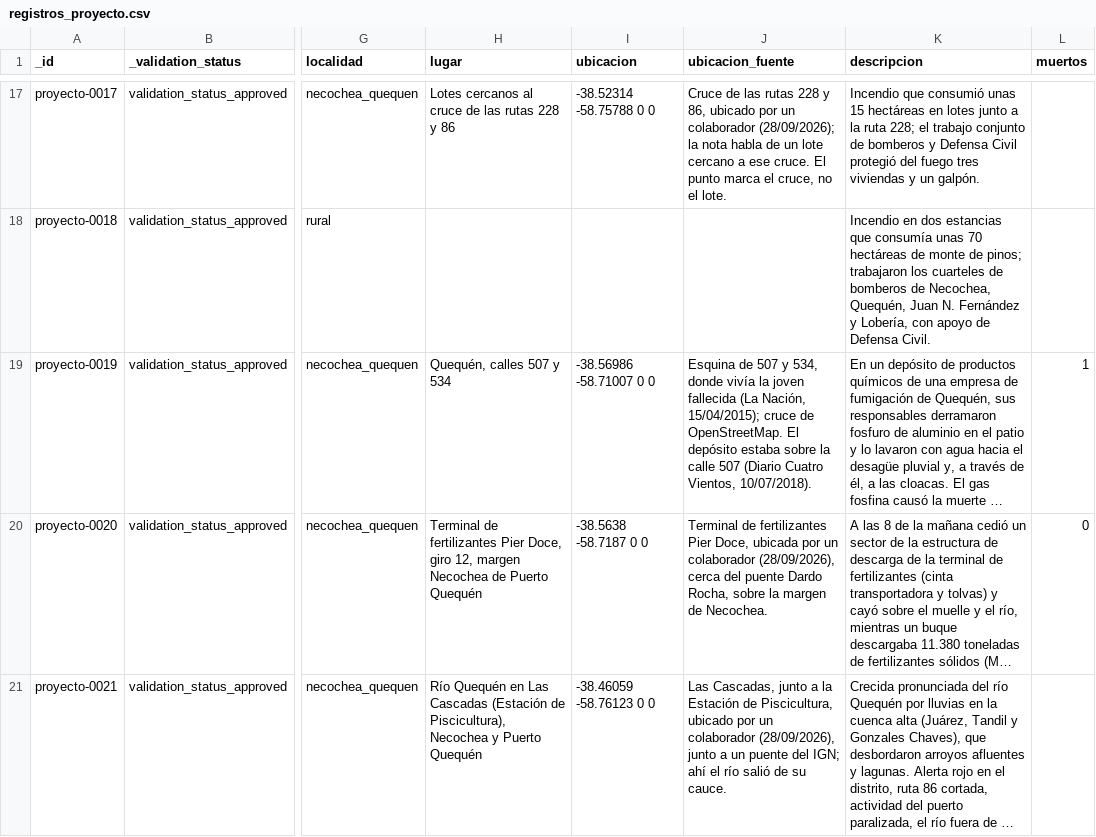
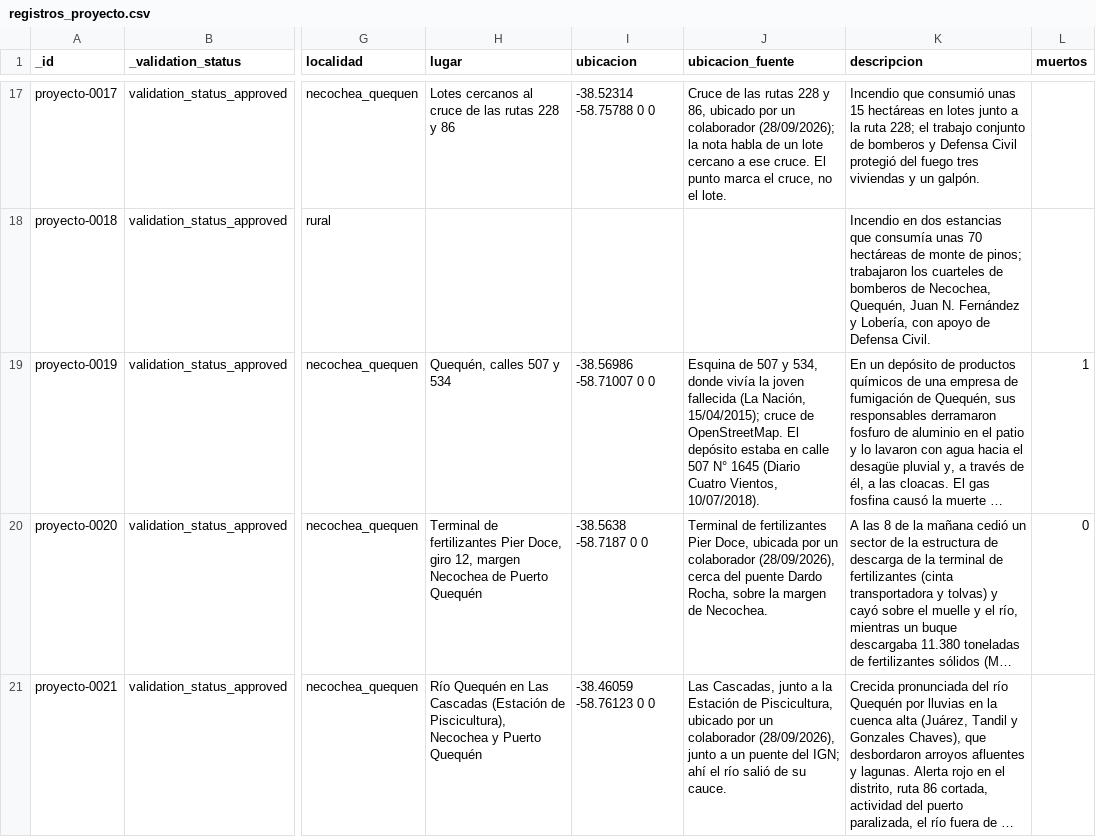
Before and after one commit to jsbertole-ai/mapa-riesgos-necochea, a CSV file: datos/inventario/registros_proyecto.csv, drawn as a sheet; only a part is shown, gaps mark what is left out; long unchanged cells end in …; the diff names each change by its address in the sheet, - before the commit and + after, or states it on an @@ line.

```diff
--- a/datos/inventario/registros_proyecto.csv
+++ b/datos/inventario/registros_proyecto.csv
-J19 (ubicacion_fuente): …depósito estaba sobre la calle 507 (Diario Cuatro…
+J19 (ubicacion_fuente): …depósito estaba en calle 507 N° 1645 (Diario Cuatro…
```
Also changed, not shown: 5 other files.
